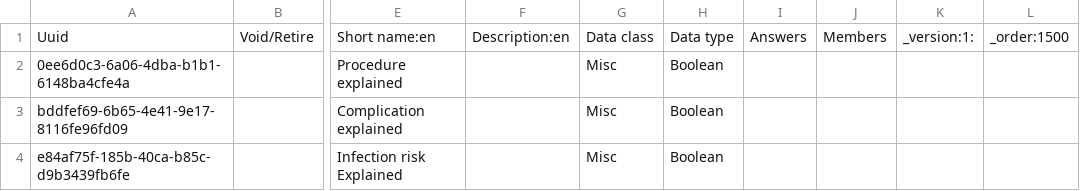
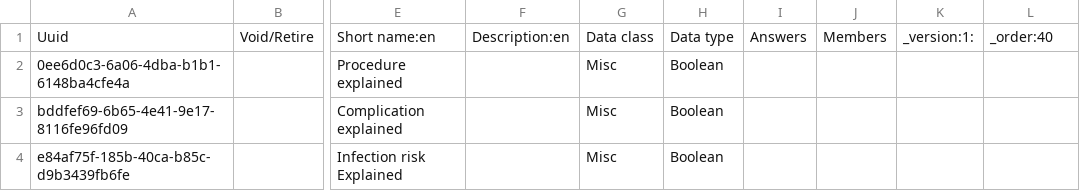
Before and after one commit to PiusKariuki/Bdsec-metadata, a CSV file: configuration/concepts/surgery_checklist_concepts.csv, drawn as a sheet; only a part is shown, gaps mark what is left out; the diff names each change by its address in the sheet, - before the commit and + after, or states it on an @@ line.

Commit message:
chore: lowered the order number to 40

```diff
--- a/configuration/concepts/surgery_checklist_concepts.csv
+++ b/configuration/concepts/surgery_checklist_concepts.csv
-L1: _order:1500
+L1: _order:40
```
